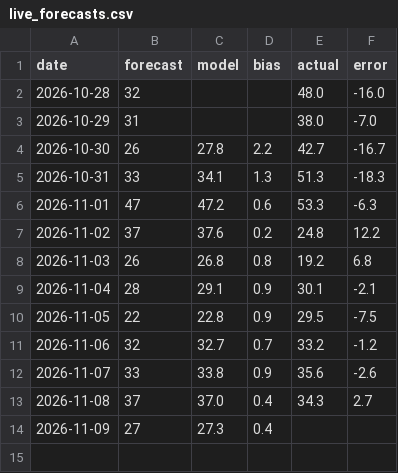
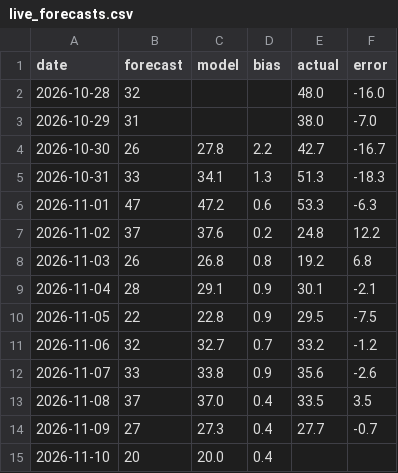
Before and after one commit to amsulz/Almaty-smogcast, a CSV file: results/live_forecasts.csv, drawn as a sheet.

Commit message:
forecast archive 10.11 (automatic)

```diff
--- a/results/live_forecasts.csv
+++ b/results/live_forecasts.csv
@@ -12,3 +12,4 @@ date,forecast,model,bias,actual,error
 2026-11-07,33,33.8,0.9,35.6,-2.6
-2026-11-08,37,37.0,0.4,34.3,2.7
-2026-11-09,27,27.3,0.4,,
+2026-11-08,37,37.0,0.4,33.5,3.5
+2026-11-09,27,27.3,0.4,27.7,-0.7
+2026-11-10,20,20.0,0.4,,
```
